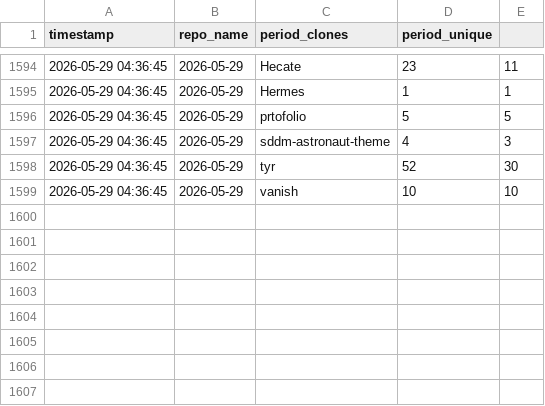
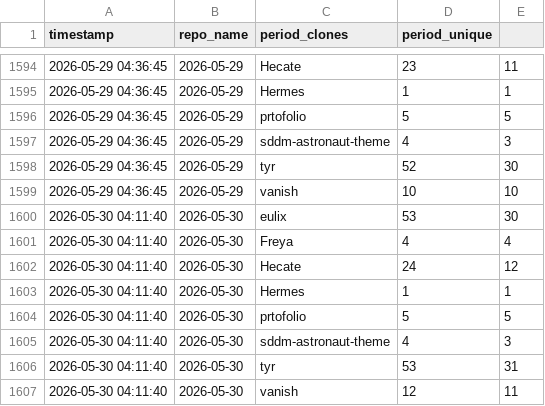
Before and after one commit to Nurysso/github-stats, a CSV file: data/clone_data.csv, drawn as a sheet; only a part is shown, gaps mark what is left out; the diff names each change by its address in the sheet, - before the commit and + after, or states it on an @@ line.

```diff
--- a/data/clone_data.csv
+++ b/data/clone_data.csv
+row 1600: 2026-05-30 04:11:40 | 2026-05-30 | eulix | 53 | 30
+row 1601: 2026-05-30 04:11:40 | 2026-05-30 | Freya | 4 | 4
+row 1602: 2026-05-30 04:11:40 | 2026-05-30 | Hecate | 24 | 12
+row 1603: 2026-05-30 04:11:40 | 2026-05-30 | Hermes | 1 | 1
+row 1604: 2026-05-30 04:11:40 | 2026-05-30 | prtofolio | 5 | 5
+row 1605: 2026-05-30 04:11:40 | 2026-05-30 | sddm-astronaut-theme | 4 | 3
+row 1606: 2026-05-30 04:11:40 | 2026-05-30 | tyr | 53 | 31
+row 1607: 2026-05-30 04:11:40 | 2026-05-30 | vanish | 12 | 11
```
Also changed, not shown: 3 other files.
